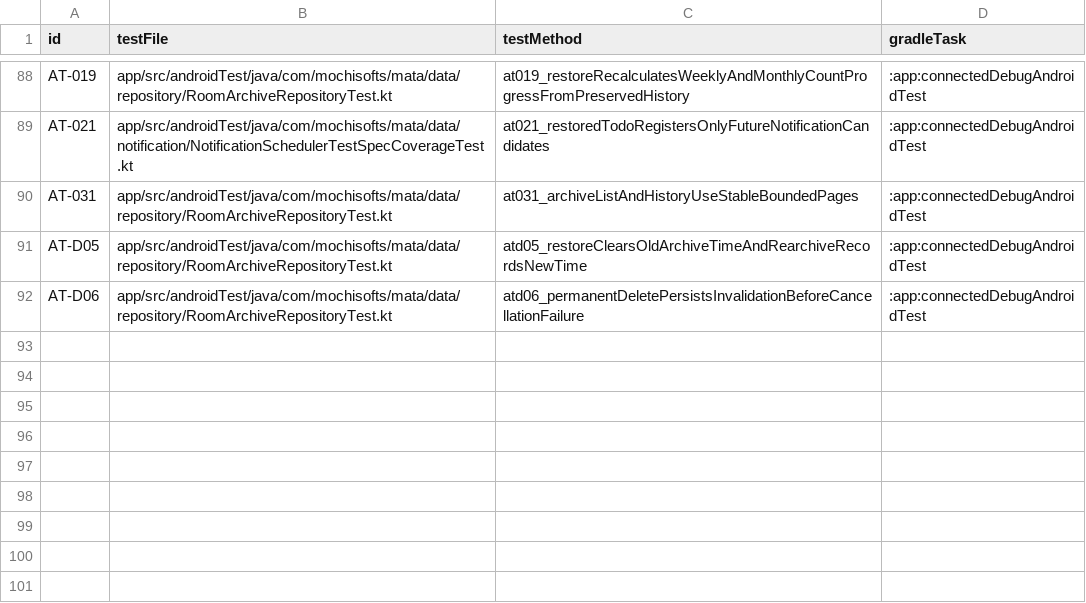
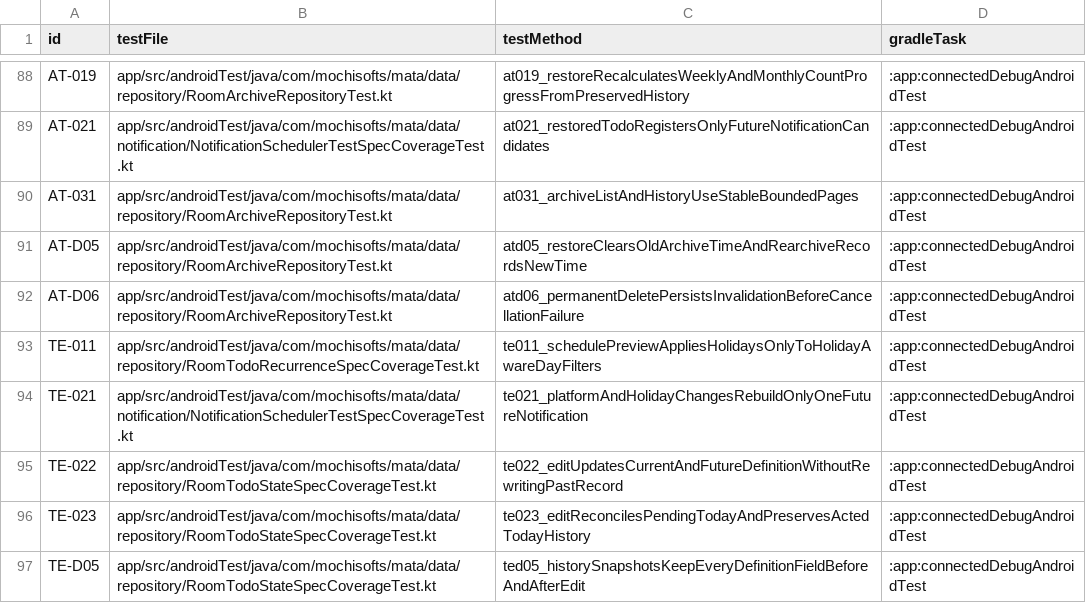
Before and after one commit to Sakemotti/MATA, a TSV file: .agents/test-specs/automated-test-evidence.tsv, drawn as a sheet; only a part is shown, gaps mark what is left out.

Commit message:
docs: record todo editor automated verification

```diff
--- a/.agents/test-specs/automated-test-evidence.tsv
+++ b/.agents/test-specs/automated-test-evidence.tsv
@@ -92 +92,6 @@ AT-D05	app/src/androidTest/java/com/mochisofts/mata/data/repository/RoomArchiveR
 AT-D06	app/src/androidTest/java/com/mochisofts/mata/data/repository/RoomArchiveRepositoryTest.kt	atd06_permanentDeletePersistsInvalidationBeforeCancellationFailure	:app:connectedDebugAndroidTest
+TE-011	app/src/androidTest/java/com/mochisofts/mata/data/repository/RoomTodoRecurrenceSpecCoverageTest.kt	te011_schedulePreviewAppliesHolidaysOnlyToHolidayAwareDayFilters	:app:connectedDebugAndroidTest
+TE-021	app/src/androidTest/java/com/mochisofts/mata/data/notification/NotificationSchedulerTestSpecCoverageTest.kt	te021_platformAndHolidayChangesRebuildOnlyOneFutureNotification	:app:connectedDebugAndroidTest
+TE-022	app/src/androidTest/java/com/mochisofts/mata/data/repository/RoomTodoStateSpecCoverageTest.kt	te022_editUpdatesCurrentAndFutureDefinitionWithoutRewritingPastRecord	:app:connectedDebugAndroidTest
+TE-023	app/src/androidTest/java/com/mochisofts/mata/data/repository/RoomTodoStateSpecCoverageTest.kt	te023_editReconcilesPendingTodayAndPreservesActedTodayHistory	:app:connectedDebugAndroidTest
+TE-D05	app/src/androidTest/java/com/mochisofts/mata/data/repository/RoomTodoStateSpecCoverageTest.kt	ted05_historySnapshotsKeepEveryDefinitionFieldBeforeAndAfterEdit	:app:connectedDebugAndroidTest
```
Also changed, not shown: .agents/test-specs/initial-release-results.tsv.
